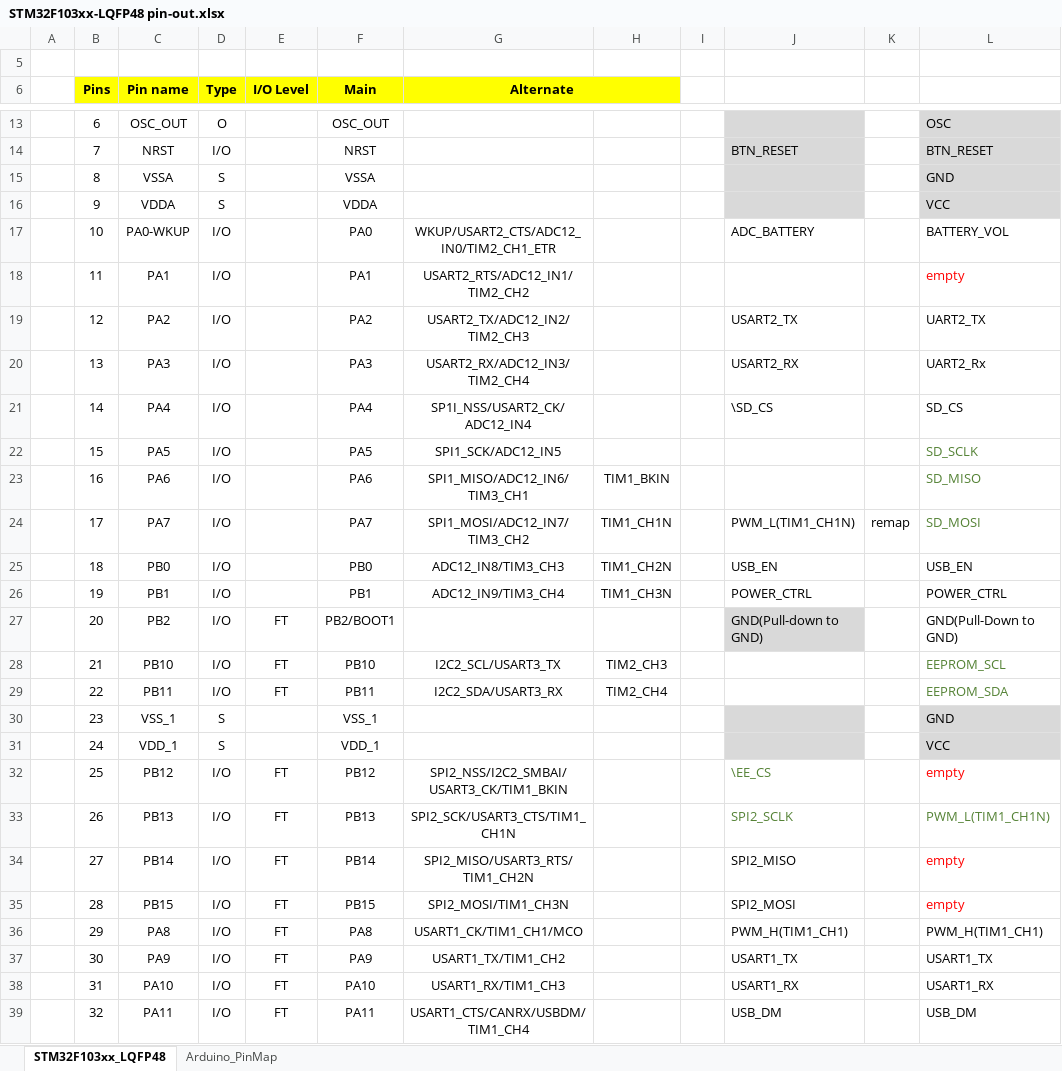
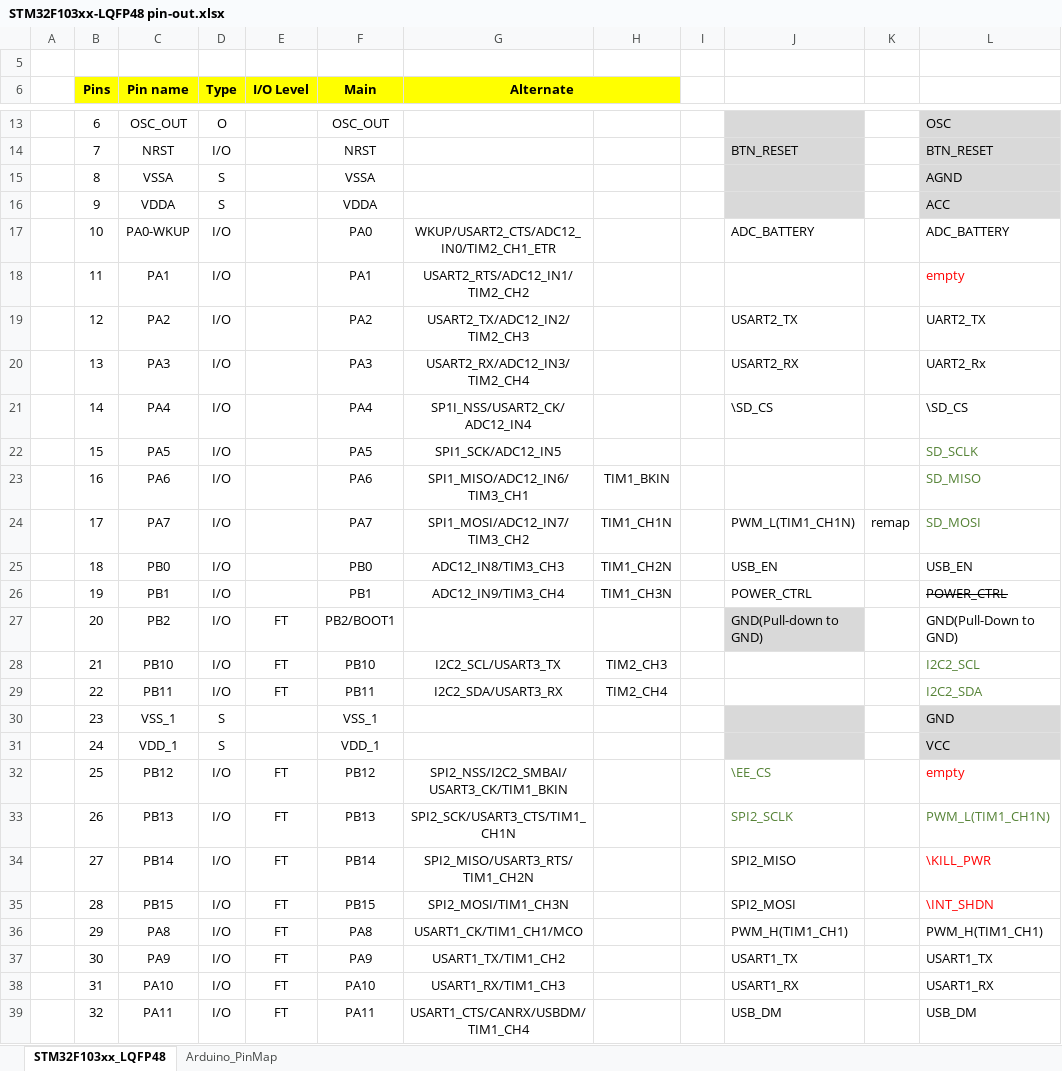
Before and after one commit to akkdong/Vario-STM32, an Excel workbook: doc/STM32F103xx-LQFP48 pin-out.xlsx, sheet STM32F103xx_LQFP48, drawn as a sheet; only a part is shown, gaps mark what is left out; values as stored, in another font and other column widths than the file's, no borders; the diff names each change by its address in the sheet, - before the commit and + after, or states it on an @@ line.

```diff
--- a/doc/STM32F103xx-LQFP48 pin-out.xlsx (sheet STM32F103xx_LQFP48)
+++ b/doc/STM32F103xx-LQFP48 pin-out.xlsx (sheet STM32F103xx_LQFP48)
-L15: GND
+L15: AGND
-L16: VCC
+L16: ACC
-L17: BATTERY_VOL
+L17: ADC_BATTERY
-L21: SD_CS
+L21: \SD_CS
-L26 strikethrough: off
+L26 strikethrough: on
-L28: EEPROM_SCL
+L28: I2C2_SCL
-L29: EEPROM_SDA
+L29: I2C2_SDA
-L34: empty
+L34: \KILL_PWR
-L35: empty
+L35: \INT_SHDN
```
Also changed, not shown: doc/MAX1676-Low Battery Detection Register Calculator.xlsx, 3 other files.
